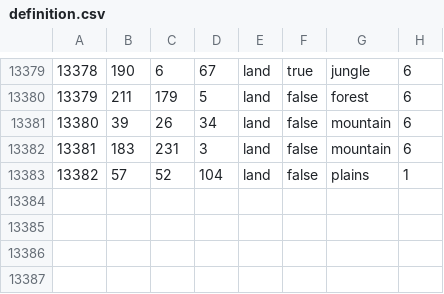
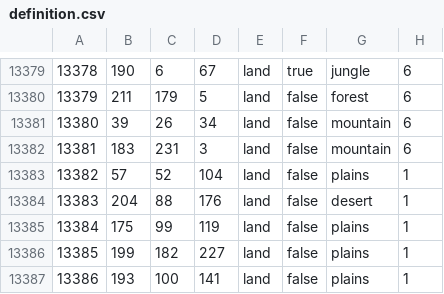
Before and after one commit to nickadminroot/BigLeninHistMod, a CSV file: BigLeninHistMod/map/definition.csv, drawn as a sheet; only a part is shown, gaps mark what is left out; the diff names each change by its address in the sheet, - before the commit and + after, or states it on an @@ line.

```diff
--- a/BigLeninHistMod/map/definition.csv
+++ b/BigLeninHistMod/map/definition.csv
+row 13384: 13383 | 204 | 88 | 176 | land | false | desert | 1
+row 13385: 13384 | 175 | 99 | 119 | land | false | plains | 1
+row 13386: 13385 | 199 | 182 | 227 | land | false | plains | 1
+row 13387: 13386 | 193 | 100 | 141 | land | false | plains | 1
```
Also changed, not shown: 17 other files.
